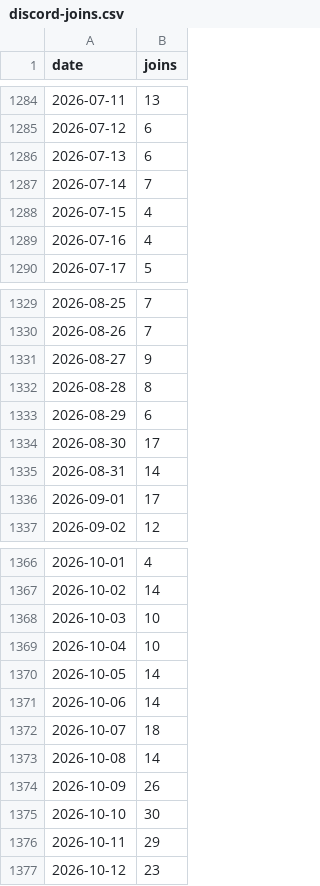
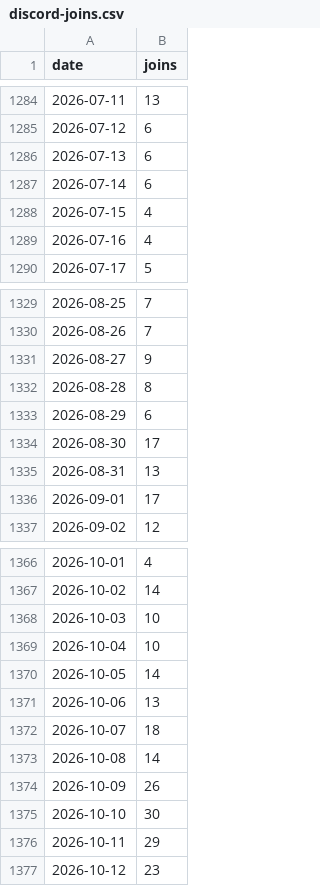
Before and after one commit to jaredartt/jaredartt-tracker, a CSV file: data/discord-joins.csv, drawn as a sheet; only a part is shown, gaps mark what is left out; the diff covers the shown part only.

```diff
--- a/data/discord-joins.csv
+++ b/data/discord-joins.csv
@@ -1286,3 +1286,3 @@ date,joins
 2026-07-13,6
-2026-07-14,7
+2026-07-14,6
 2026-07-15,4
@@ -1334,3 +1334,3 @@ date,joins
 2026-08-30,17
-2026-08-31,14
+2026-08-31,13
 2026-09-01,17
@@ -1370,3 +1370,3 @@ date,joins
 2026-10-05,14
-2026-10-06,14
+2026-10-06,13
 2026-10-07,18
```
Also changed, not shown: 1 added row and 5 edited cells elsewhere in this file, data/discord-authors.csv, data/discord-channel-daily.csv, 3 other files.
